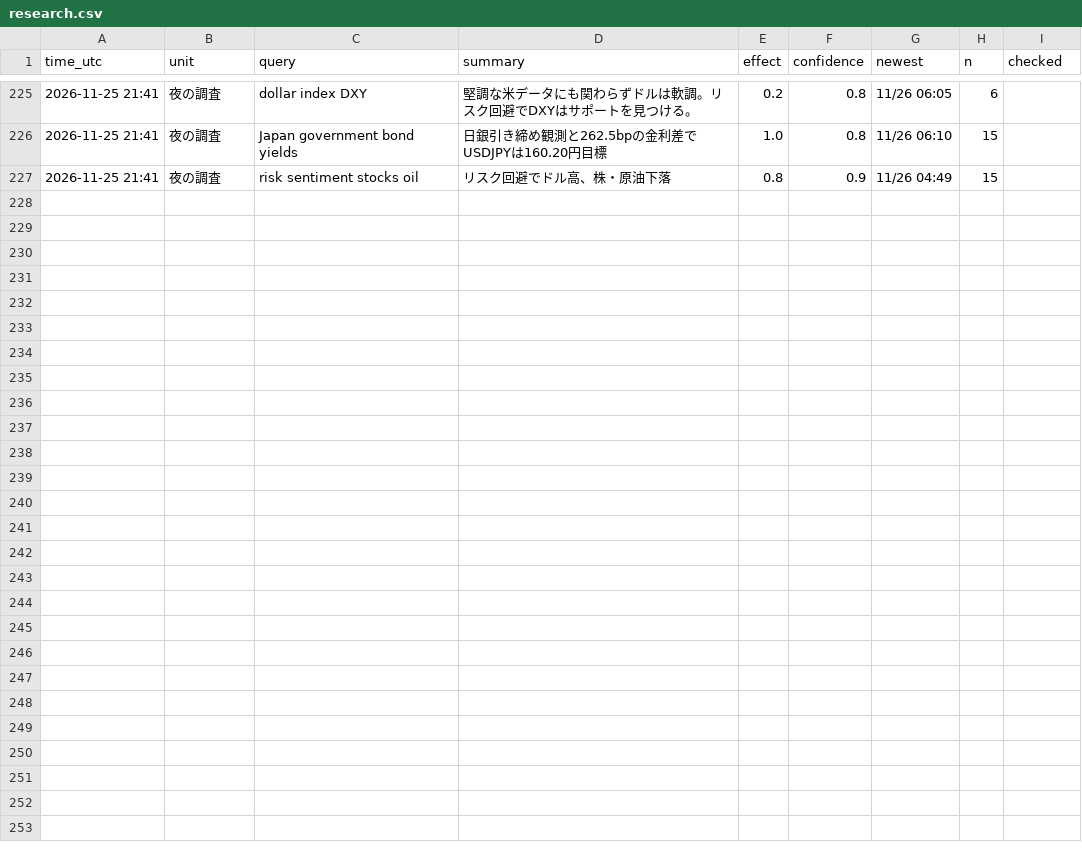
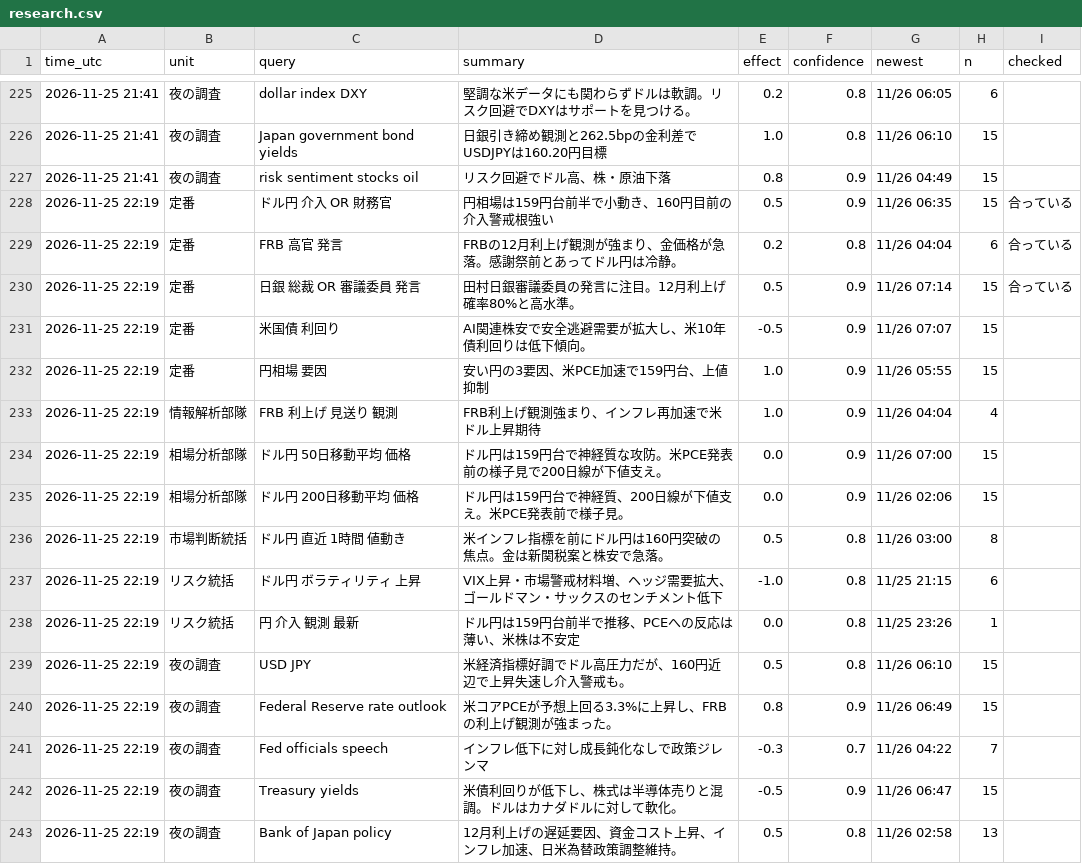
Before and after one commit to ke104-debug/fx-, a CSV file: journal/research.csv, drawn as a sheet; only a part is shown, gaps mark what is left out.

```diff
--- a/journal/research.csv
+++ b/journal/research.csv
@@ -227 +227,17 @@ time_utc,unit,query,summary,effect,confidence,newest,n,checked
 2026-11-25 21:41,夜の調査,risk sentiment stocks oil,リスク回避でドル高、株・原油下落,0.8,0.9,11/26 04:49,15,
+2026-11-25 22:19,定番,ドル円 介入 OR 財務官,円相場は159円台前半で小動き、160円目前の介入警戒根強い,0.5,0.9,11/26 06:35,15,合っている
+2026-11-25 22:19,定番,FRB 高官 発言,FRBの12月利上げ観測が強まり、金価格が急落。感謝祭前とあってドル円は冷静。,0.2,0.8,11/26 04:04,6,合っている
+2026-11-25 22:19,定番,日銀 総裁 OR 審議委員 発言,田村日銀審議委員の発言に注目。12月利上げ確率80%と高水準。,0.5,0.9,11/26 07:14,15,合っている
+2026-11-25 22:19,定番,米国債 利回り,AI関連株安で安全逃避需要が拡大し、米10年債利回りは低下傾向。,-0.5,0.9,11/26 07:07,15,
+2026-11-25 22:19,定番,円相場 要因,安い円の3要因、米PCE加速で159円台、上値抑制,1.0,0.9,11/26 05:55,15,
+2026-11-25 22:19,情報解析部隊,FRB 利上げ 見送り 観測,FRB利上げ観測強まり、インフレ再加速で米ドル上昇期待,1.0,0.9,11/26 04:04,4,
+2026-11-25 22:19,相場分析部隊,ドル円 50日移動平均 価格,ドル円は159円台で神経質な攻防。米PCE発表前の様子見で200日線が下値支え。,0.0,0.9,11/26 07:00,15,
+2026-11-25 22:19,相場分析部隊,ドル円 200日移動平均 価格,ドル円は159円台で神経質、200日線が下値支え。米PCE発表前で様子見。,0.0,0.9,11/26 02:06,15,
+2026-11-25 22:19,市場判断統括,ドル円 直近 1時間 値動き,米インフレ指標を前にドル円は160円突破の焦点。金は新関税案と株安で急落。,0.5,0.8,11/26 03:00,8,
+2026-11-25 22:19,リスク統括,ドル円 ボラティリティ 上昇,VIX上昇・市場警戒材料増、ヘッジ需要拡大、ゴールドマン・サックスのセンチメント低下,-1.0,0.8,11/25 21:15,6,
+2026-11-25 22:19,リスク統括,円 介入 観測 最新,ドル円は159円台前半で推移、PCEへの反応は薄い、米株は不安定,0.0,0.8,11/25 23:26,1,
+2026-11-25 22:19,夜の調査,USD JPY,米経済指標好調でドル高圧力だが、160円近辺で上昇失速し介入警戒も。,0.5,0.8,11/26 06:10,15,
+2026-11-25 22:19,夜の調査,Federal Reserve rate outlook,米コアPCEが予想上回る3.3%に上昇し、FRBの利上げ観測が強まった。,0.8,0.9,11/26 06:49,15,
+2026-11-25 22:19,夜の調査,Fed officials speech,インフレ低下に対し成長鈍化なしで政策ジレンマ,-0.3,0.7,11/26 04:22,7,
+2026-11-25 22:19,夜の調査,Treasury yields,米債利回りが低下し、株式は半導体売りと混調。ドルはカナダドルに対して軟化。,-0.5,0.9,11/26 06:47,15,
+2026-11-25 22:19,夜の調査,Bank of Japan policy,12月利上げの遅延要因、資金コスト上昇、インフレ加速、日米為替政策調整維持。,0.5,0.8,11/26 02:58,13,
```
Also changed, not shown: journal/gemini_usage.csv, journal/org.csv.
